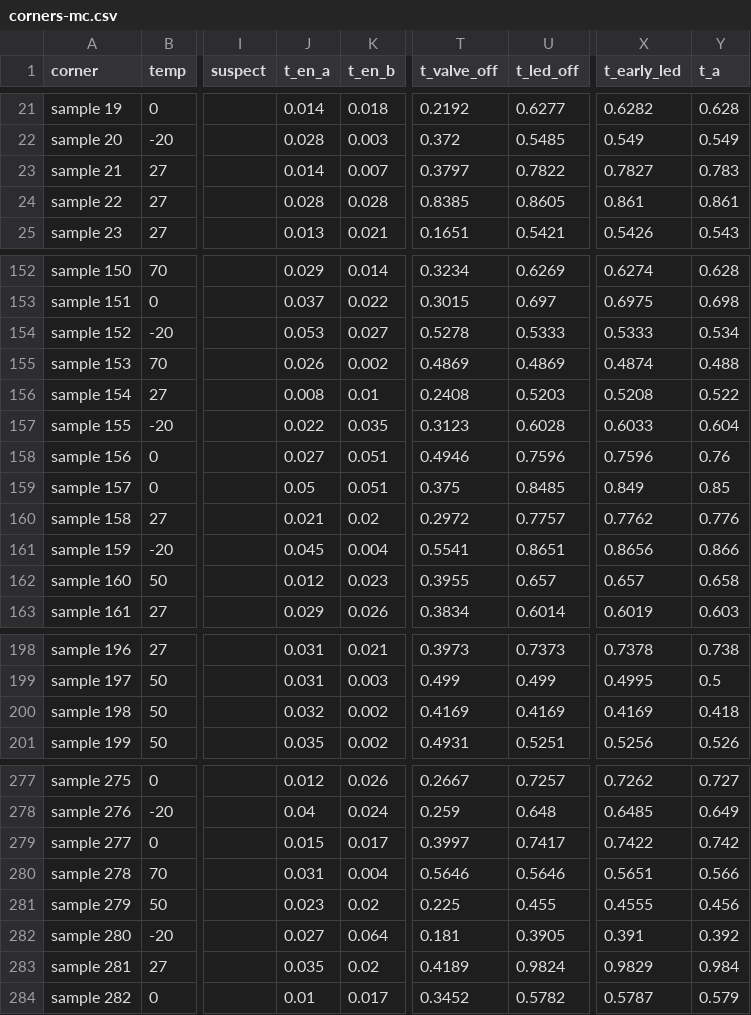
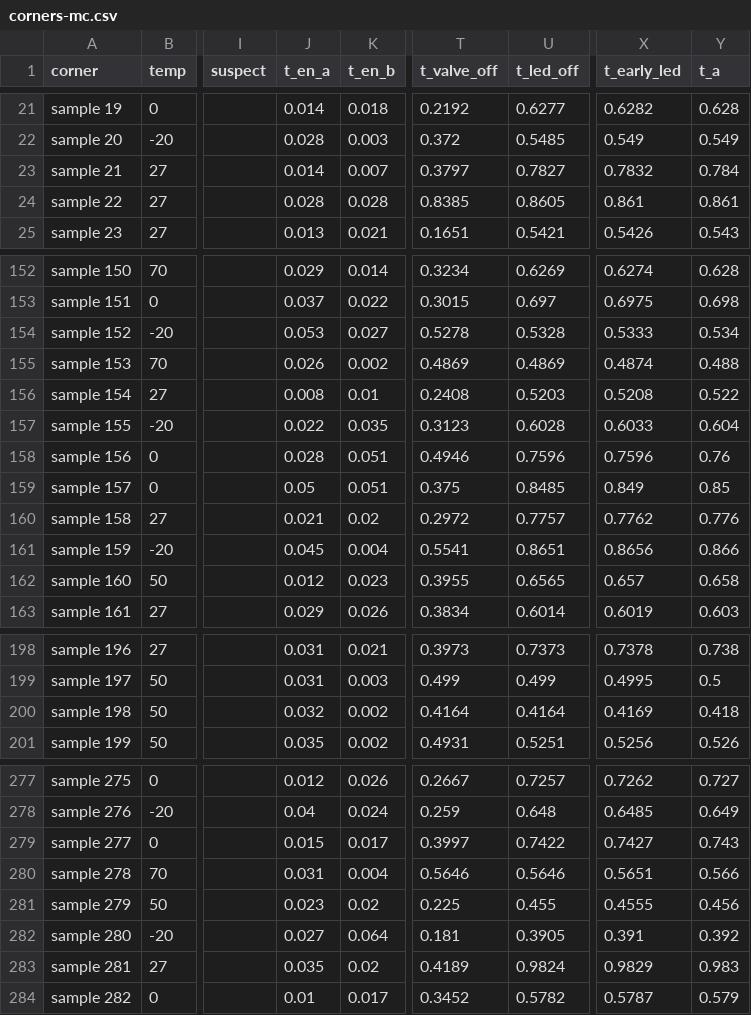
Before and after one commit to syntroniks/zoneflow, a CSV file: hardware/sim/failsafe/results/corners-mc.csv, drawn as a sheet; only a part is shown, gaps mark what is left out; the diff covers the shown part only; the diff names each change by its address in the sheet, - before the commit and + after, or states it on an @@ line.

```diff
--- a/hardware/sim/failsafe/results/corners-mc.csv
+++ b/hardware/sim/failsafe/results/corners-mc.csv
-U23 (t_led_off): 0.7822
+U23 (t_led_off): 0.7827
-X23 (t_early_led): 0.7827
+X23 (t_early_led): 0.7832
-Y23 (t_a): 0.783
+Y23 (t_a): 0.784
-U154 (t_led_off): 0.5333
+U154 (t_led_off): 0.5328
-J158 (t_en_a): 0.027
+J158 (t_en_a): 0.028
-U162 (t_led_off): 0.657
+U162 (t_led_off): 0.6565
-T200 (t_valve_off): 0.4169
+T200 (t_valve_off): 0.4164
-U200 (t_led_off): 0.4169
+U200 (t_led_off): 0.4164
-U279 (t_led_off): 0.7417
+U279 (t_led_off): 0.7422
-X279 (t_early_led): 0.7422
+X279 (t_early_led): 0.7427
-Y279 (t_a): 0.742
+Y279 (t_a): 0.743
-Y283 (t_a): 0.984
+Y283 (t_a): 0.983
```
Also changed, not shown: 12 edited cells elsewhere in this file, hardware/sim/failsafe/results/commission.csv, hardware/sim/failsafe/results/corners-grid.csv, 10 other files.
